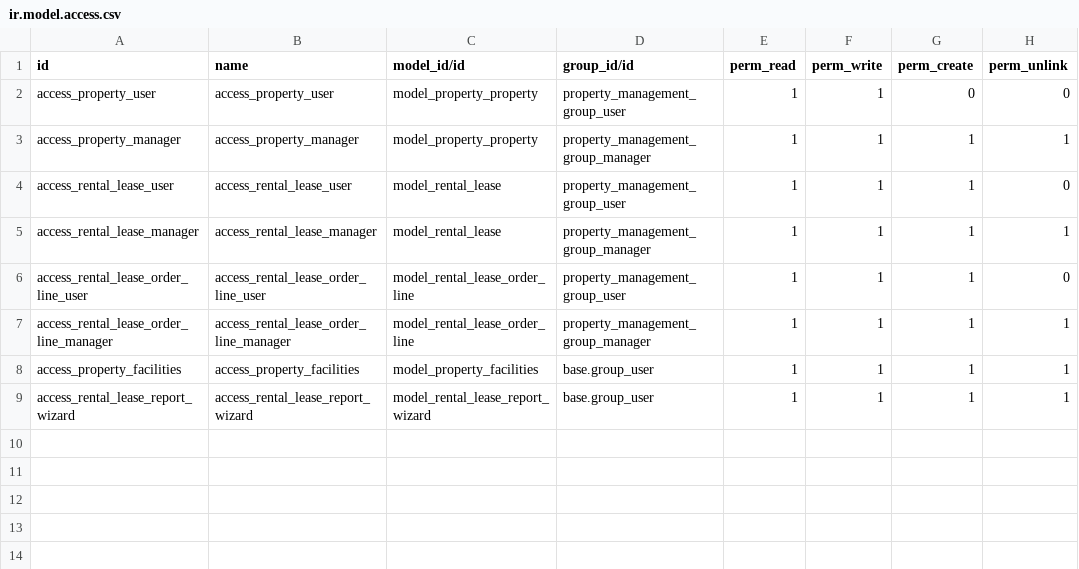
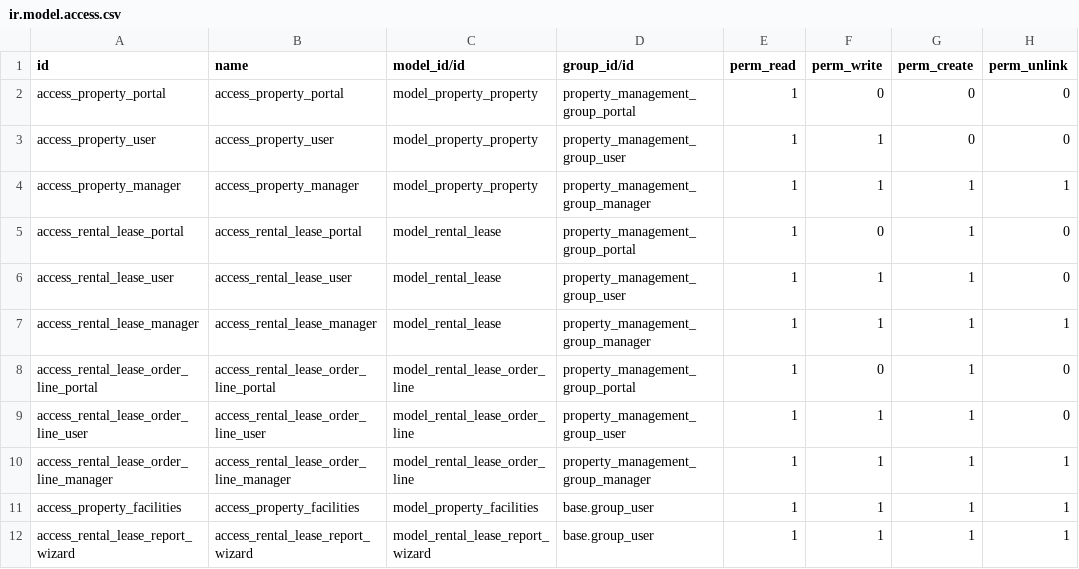
Before and after one commit to nasimrishal27/property_management, a CSV file: security/ir.model.access.csv, drawn as a sheet; the diff names each change by its address in the sheet, - before the commit and + after, or states it on an @@ line.

Commit message:
[UPD] Rental order through Website phase - II

```diff
--- a/security/ir.model.access.csv
+++ b/security/ir.model.access.csv
+row 2: access_property_portal | access_property_portal | model_property_property | property_management_group_portal | 1 | 0 | 0 | 0
+row 5: access_rental_lease_portal | access_rental_lease_portal | model_rental_lease | property_management_group_portal | 1 | 0 | 1 | 0
+row 8: access_rental_lease_order_line_portal | access_rental_lease_order_line_portal | model_rental_lease_order_line | property_management_group_portal | 1 | 0 | 1 | 0
```
Also changed, not shown: 6 other files.
